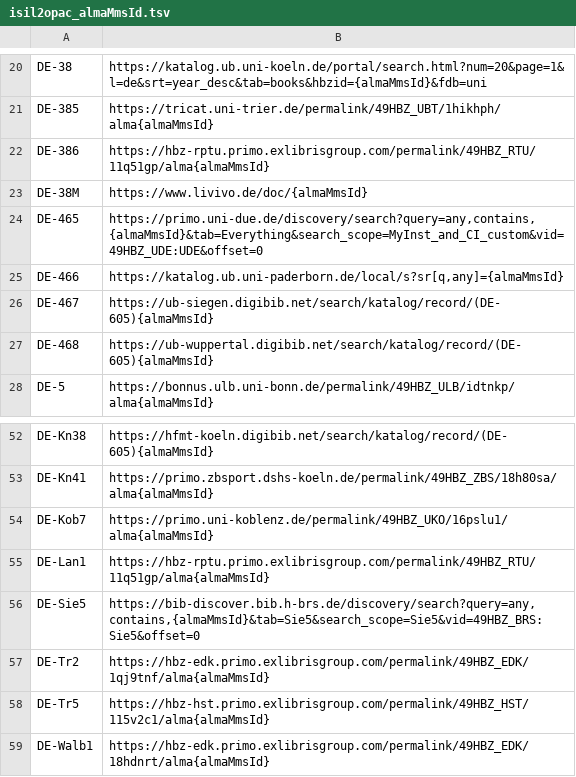
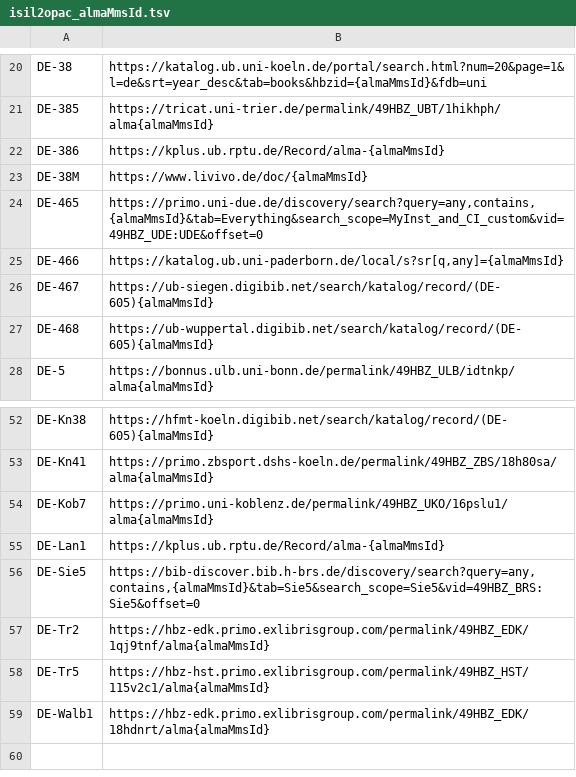
Before and after one commit to hbz/lookup-tables, a TSV file: data/opacLinks/isil2opac_almaMmsId.tsv, drawn as a sheet; only a part is shown, gaps mark what is left out.

Commit message:
Update Alma MMS ID link template for DE-386/DE-Lan1. [hbz-Support-Ticket#2350693]

```diff
--- a/data/opacLinks/isil2opac_almaMmsId.tsv
+++ b/data/opacLinks/isil2opac_almaMmsId.tsv
@@ -21,3 +21,3 @@ DE-38	https://katalog.ub.uni-koeln.de/portal/search.html?num=20&page=1&l=de&srt=
 DE-385	https://tricat.uni-trier.de/permalink/49HBZ_UBT/1hikhph/alma{almaMmsId}
-DE-386	https://hbz-rptu.primo.exlibrisgroup.com/permalink/49HBZ_RTU/11q51gp/alma{almaMmsId}
+DE-386	https://kplus.ub.rptu.de/Record/alma-{almaMmsId}
 DE-38M	https://www.livivo.de/doc/{almaMmsId}
@@ -54,3 +54,3 @@ DE-Kn41	https://primo.zbsport.dshs-koeln.de/permalink/49HBZ_ZBS/18h80sa/alma{alm
 DE-Kob7	https://primo.uni-koblenz.de/permalink/49HBZ_UKO/16pslu1/alma{almaMmsId}
-DE-Lan1	https://hbz-rptu.primo.exlibrisgroup.com/permalink/49HBZ_RTU/11q51gp/alma{almaMmsId}
+DE-Lan1	https://kplus.ub.rptu.de/Record/alma-{almaMmsId}
 DE-Sie5	https://bib-discover.bib.h-brs.de/discovery/search?query=any,contains,{almaMmsId}&tab=Sie5&search_scope=Sie5&vid=49HBZ_BRS:Sie5&offset=0
```
